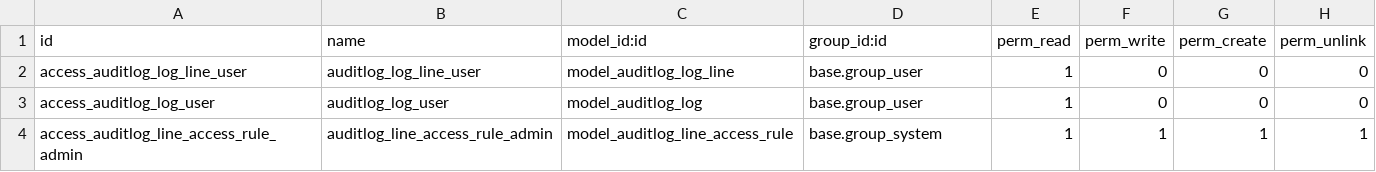
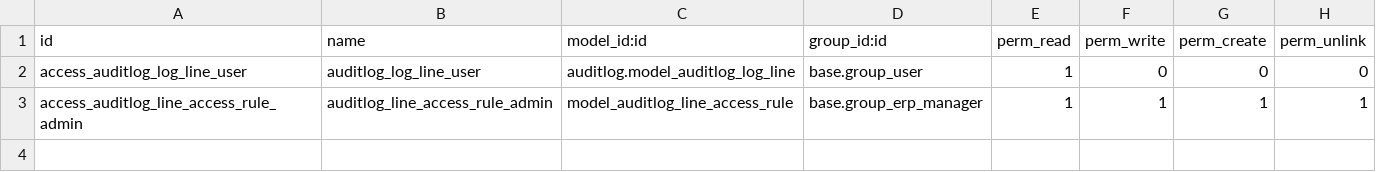
Before and after one commit to Therp/server-tools, a CSV file: auditlog_security/security/ir.model.access.csv, drawn as a sheet.

```diff
--- a/auditlog_security/security/ir.model.access.csv
+++ b/auditlog_security/security/ir.model.access.csv
@@ -1,4 +1,3 @@
 id,name,model_id:id,group_id:id,perm_read,perm_write,perm_create,perm_unlink
-access_auditlog_log_line_user,auditlog_log_line_user,model_auditlog_log_line,base.group_user,1,0,0,0
-access_auditlog_log_user,auditlog_log_user,model_auditlog_log,base.group_user,1,0,0,0
-access_auditlog_line_access_rule_admin,auditlog_line_access_rule_admin,model_auditlog_line_access_rule,base.group_system,1,1,1,1
+access_auditlog_log_line_user,auditlog_log_line_user,auditlog.model_auditlog_log_line,base.group_user,1,0,0,0
+access_auditlog_line_access_rule_admin,auditlog_line_access_rule_admin,model_auditlog_line_access_rule,base.group_erp_manager,1,1,1,1
```
Also changed, not shown: 1 other file.
